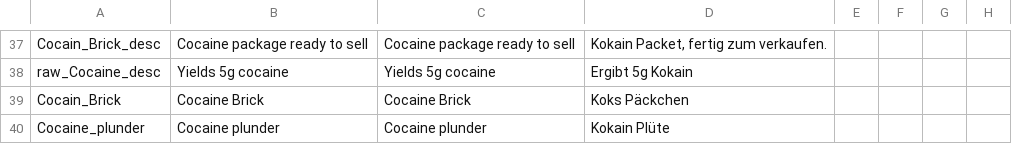
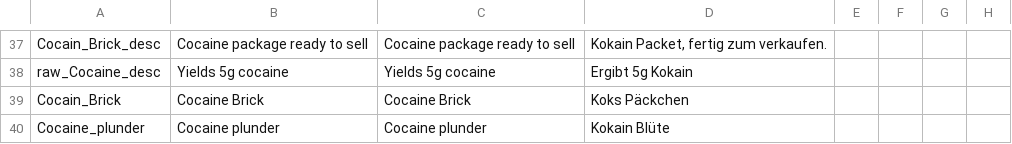
Before and after one commit to ihr-it-projekt/DayZLife, a CSV file: DZL_Misc/stringtable.csv, drawn as a sheet; only a part is shown, gaps mark what is left out; the diff names each change by its address in the sheet, - before the commit and + after, or states it on an @@ line.

Commit message:
fix typo

```diff
--- a/DZL_Misc/stringtable.csv
+++ b/DZL_Misc/stringtable.csv
-D40: Kokain Plüte
+D40: Kokain Blüte
```
